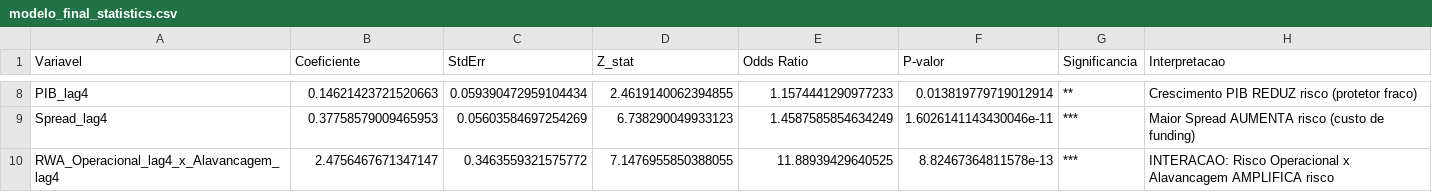
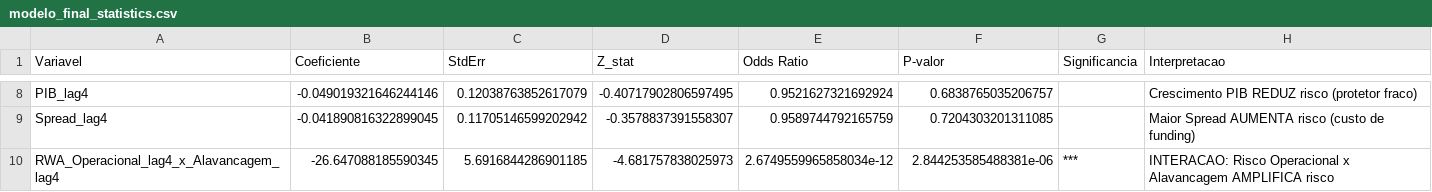
Before and after one commit to rafaelt0/projeto_robustez_bancaria, a CSV file: resultados/relatorios/modelo_final_statistics.csv, drawn as a sheet; only a part is shown, gaps mark what is left out; the diff covers the shown part only; the diff names each change by its address in the sheet, - before the commit and + after, or states it on an @@ line.

```diff
--- a/resultados/relatorios/modelo_final_statistics.csv
+++ b/resultados/relatorios/modelo_final_statistics.csv
-B8 (Coeficiente): 0.14621423721520663
+B8 (Coeficiente): -0.049019321646244146
-C8 (StdErr): 0.059390472959104434
+C8 (StdErr): 0.12038763852617079
-D8 (Z_stat): 2.4619140062394855
+D8 (Z_stat): -0.40717902806597495
-E8 (Odds Ratio): 1.1574441290977233
+E8 (Odds Ratio): 0.9521627321692924
-F8 (P-valor): 0.013819779719012914
+F8 (P-valor): 0.6838765035206757
-G8 (Significancia): **
+G8 (Significancia): (empty)
-B9 (Coeficiente): 0.37758579009465953
+B9 (Coeficiente): -0.041890816322899045
-C9 (StdErr): 0.05603584697254269
+C9 (StdErr): 0.11705146599202942
-D9 (Z_stat): 6.738290049933123
+D9 (Z_stat): -0.3578837391558307
-E9 (Odds Ratio): 1.4587585854634249
+E9 (Odds Ratio): 0.9589744792165759
-F9 (P-valor): 1.6026141143430046e-11
+F9 (P-valor): 0.7204303201311085
-G9 (Significancia): ***
+G9 (Significancia): (empty)
-B10 (Coeficiente): 2.4756467671347147
+B10 (Coeficiente): -26.647088185590345
-C10 (StdErr): 0.3463559321575772
+C10 (StdErr): 5.6916844286901185
-D10 (Z_stat): 7.1476955850388055
+D10 (Z_stat): -4.681757838025973
-E10 (Odds Ratio): 11.88939429640525
+E10 (Odds Ratio): 2.6749559965858034e-12
-F10 (P-valor): 8.82467364811578e-13
+F10 (P-valor): 2.844253585488381e-06
```
Also changed, not shown: 33 edited cells elsewhere in this file, dados/processados/modelo_final_painel.csv, resultados/relatorios/modelo_final_performance.csv, 5 other files.
